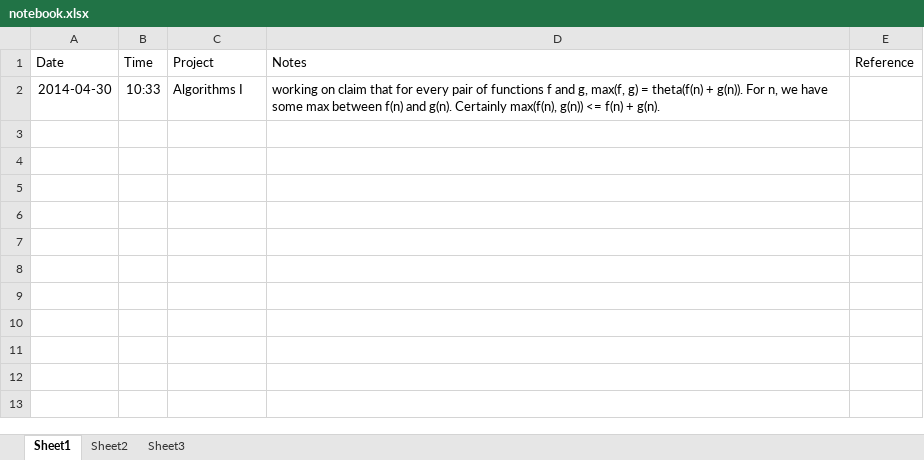
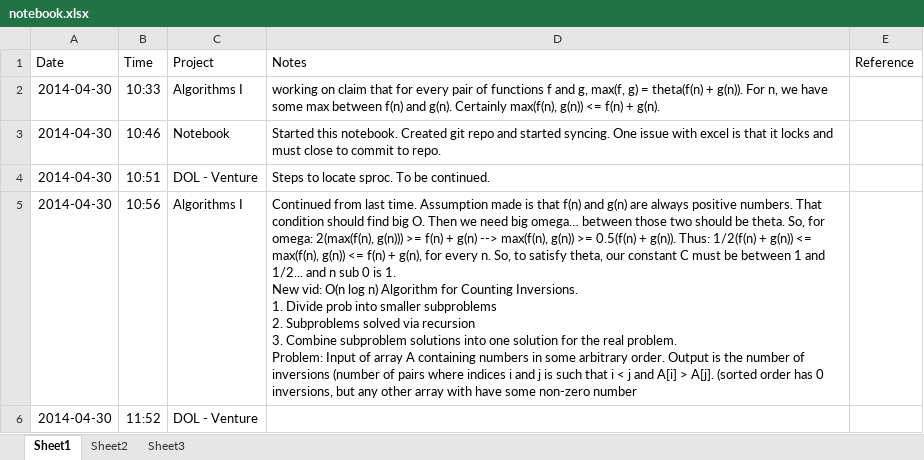
Before and after one commit to mlybrand/ManualEngineersNotebook, an Excel workbook: notebook.xlsx, sheet Sheet1, drawn as a sheet; values as stored, in another font and other column widths than the file's, no borders; ↵ is a line break in a cell; the diff names each change by its address in the sheet, - before the commit and + after, or states it on an @@ line.

Commit message:
not making use of this as I would like. Will make a renewed effort.

```diff
--- a/notebook.xlsx (sheet Sheet1)
+++ b/notebook.xlsx (sheet Sheet1)
+row 3: 2014-04-30 | 10:46 | Notebook | Started this notebook. Created git repo and started syncing. One issue with excel is that it locks and must close to commit to repo.
+row 4: 2014-04-30 | 10:51 | DOL - Venture | Steps to locate sproc. To be continued.
+row 5: 2014-04-30 | 10:56 | Algorithms I | Continued from last time. Assumption made is that f(n) and g(n) are always positive numbers. That condition should find big O. Then we need big omega… between those two should be theta. So, for omega: 2(max(f(n), g(n))) >= f(n) + g(n) --> max(f(n), g(n)) >= 0.5(f(n) + g(n)). Thus: 1/2(f(n) + g(n)) <= max(f(n), g(n)) <= f(n) + g(n), for every n. So, to satisfy theta, our constant C must be between 1 and 1/2... and n sub 0 is 1. ↵ New vid: O(n log n) Algorithm for Counting Inversions. ↵ 1. Divide prob into smaller subproblems ↵ 2. Subproblems solved via recursion ↵ 3. Combine subproblem solutions into one solution for the real problem. ↵ Problem: Input of array A containing numbers in some arbitrary order. Output is the number of inversions (number of pairs where indices i and j is such that i < j and A[i] > A[j]. (sorted order has 0 inversions, but any other array with have some non-zero number
+row 6: 2014-04-30 | 11:52 | DOL - Venture
```
